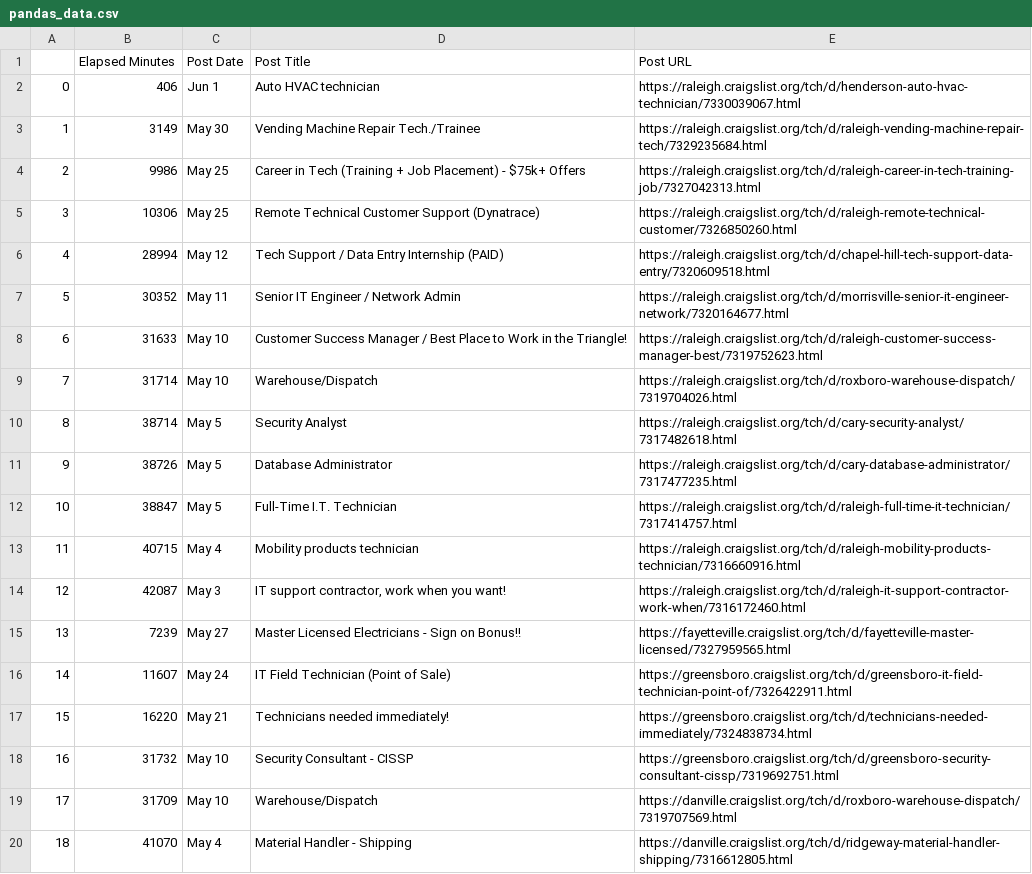
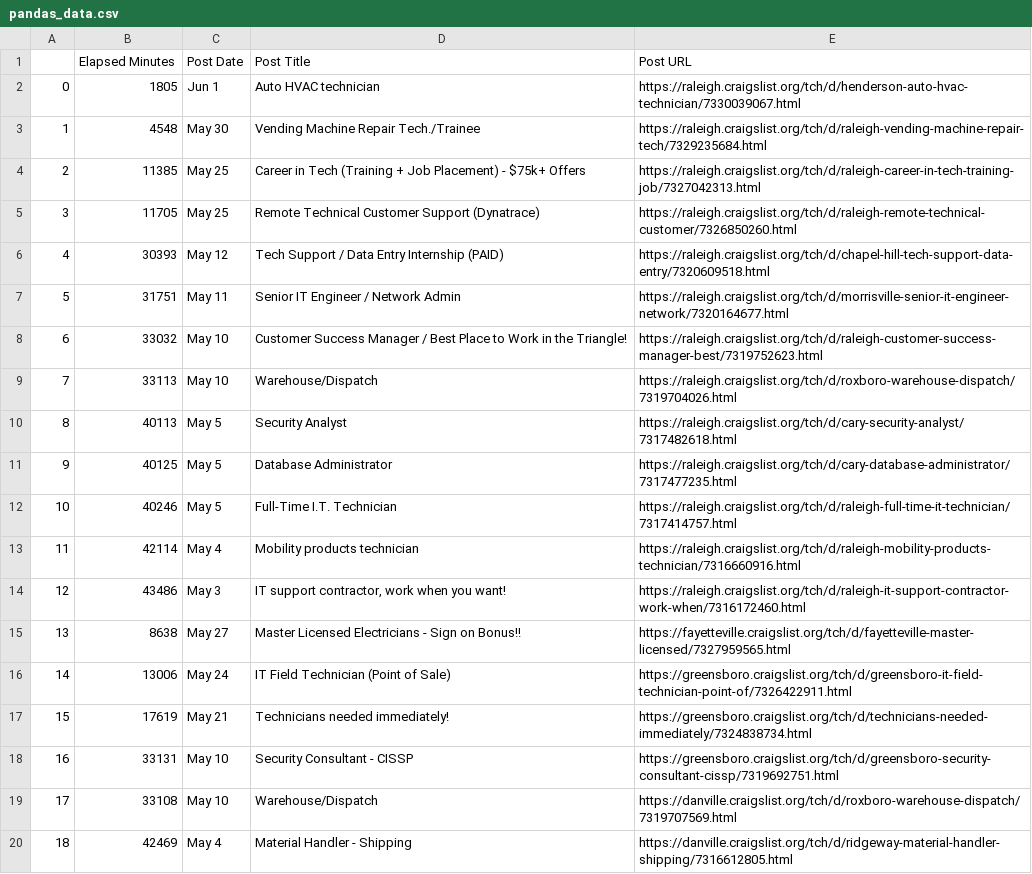
Before and after one commit to Jknight97/Webscraper, a CSV file: pandas_data.csv, drawn as a sheet.

```diff
--- a/pandas_data.csv
+++ b/pandas_data.csv
@@ -1,20 +1,20 @@
 ,Elapsed Minutes,Post Date,Post Title,Post URL
-0,406,Jun  1,Auto HVAC technician,https://raleigh.craigslist.org/tch/d/henderson-auto-hvac-technician/7330039067.html
-1,3149,May 30,Vending Machine Repair Tech./Trainee,https://raleigh.craigslist.org/tch/d/raleigh-vending-machine-repair-tech/7329235684.html
-2,9986,May 25,Career in Tech (Training + Job Placement) - $75k+ Offers,https://raleigh.craigslist.org/tch/d/raleigh-career-in-tech-training-job/7327042313.html
-3,10306,May 25,Remote Technical Customer Support (Dynatrace),https://raleigh.craigslist.org/tch/d/raleigh-remote-technical-customer/7326850260.html
-4,28994,May 12,Tech Support / Data Entry Internship (PAID),https://raleigh.craigslist.org/tch/d/chapel-hill-tech-support-data-entry/7320609518.html
-5,30352,May 11,Senior IT Engineer / Network Admin,https://raleigh.craigslist.org/tch/d/morrisville-senior-it-engineer-network/7320164677.html
-6,31633,May 10,Customer Success Manager / Best Place to Work in the Triangle!,https://raleigh.craigslist.org/tch/d/raleigh-customer-success-manager-best/7319752623.html
-7,31714,May 10,Warehouse/Dispatch,https://raleigh.craigslist.org/tch/d/roxboro-warehouse-dispatch/7319704026.html
-8,38714,May  5,Security Analyst,https://raleigh.craigslist.org/tch/d/cary-security-analyst/7317482618.html
-9,38726,May  5,Database Administrator,https://raleigh.craigslist.org/tch/d/cary-database-administrator/7317477235.html
-10,38847,May  5,Full-Time I.T. Technician,https://raleigh.craigslist.org/tch/d/raleigh-full-time-it-technician/7317414757.html
-11,40715,May  4,Mobility products technician,https://raleigh.craigslist.org/tch/d/raleigh-mobility-products-technician/7316660916.html
-12,42087,May  3,"IT support contractor, work when you want!",https://raleigh.craigslist.org/tch/d/raleigh-it-support-contractor-work-when/7316172460.html
-13,7239,May 27,Master Licensed Electricians - Sign on Bonus!!,https://fayetteville.craigslist.org/tch/d/fayetteville-master-licensed/7327959565.html
-14,11607,May 24,IT Field Technician (Point of Sale),https://greensboro.craigslist.org/tch/d/greensboro-it-field-technician-point-of/7326422911.html
-15,16220,May 21,Technicians needed immediately!,https://greensboro.craigslist.org/tch/d/technicians-needed-immediately/7324838734.html
-16,31732,May 10,Security Consultant - CISSP,https://greensboro.craigslist.org/tch/d/greensboro-security-consultant-cissp/7319692751.html
-17,31709,May 10,Warehouse/Dispatch,https://danville.craigslist.org/tch/d/roxboro-warehouse-dispatch/7319707569.html
-18,41070,May  4,Material Handler - Shipping,https://danville.craigslist.org/tch/d/ridgeway-material-handler-shipping/7316612805.html
+0,1805,Jun  1,Auto HVAC technician,https://raleigh.craigslist.org/tch/d/henderson-auto-hvac-technician/7330039067.html
+1,4548,May 30,Vending Machine Repair Tech./Trainee,https://raleigh.craigslist.org/tch/d/raleigh-vending-machine-repair-tech/7329235684.html
+2,11385,May 25,Career in Tech (Training + Job Placement) - $75k+ Offers,https://raleigh.craigslist.org/tch/d/raleigh-career-in-tech-training-job/7327042313.html
+3,11705,May 25,Remote Technical Customer Support (Dynatrace),https://raleigh.craigslist.org/tch/d/raleigh-remote-technical-customer/7326850260.html
+4,30393,May 12,Tech Support / Data Entry Internship (PAID),https://raleigh.craigslist.org/tch/d/chapel-hill-tech-support-data-entry/7320609518.html
+5,31751,May 11,Senior IT Engineer / Network Admin,https://raleigh.craigslist.org/tch/d/morrisville-senior-it-engineer-network/7320164677.html
+6,33032,May 10,Customer Success Manager / Best Place to Work in the Triangle!,https://raleigh.craigslist.org/tch/d/raleigh-customer-success-manager-best/7319752623.html
+7,33113,May 10,Warehouse/Dispatch,https://raleigh.craigslist.org/tch/d/roxboro-warehouse-dispatch/7319704026.html
+8,40113,May  5,Security Analyst,https://raleigh.craigslist.org/tch/d/cary-security-analyst/7317482618.html
+9,40125,May  5,Database Administrator,https://raleigh.craigslist.org/tch/d/cary-database-administrator/7317477235.html
+10,40246,May  5,Full-Time I.T. Technician,https://raleigh.craigslist.org/tch/d/raleigh-full-time-it-technician/7317414757.html
+11,42114,May  4,Mobility products technician,https://raleigh.craigslist.org/tch/d/raleigh-mobility-products-technician/7316660916.html
+12,43486,May  3,"IT support contractor, work when you want!",https://raleigh.craigslist.org/tch/d/raleigh-it-support-contractor-work-when/7316172460.html
+13,8638,May 27,Master Licensed Electricians - Sign on Bonus!!,https://fayetteville.craigslist.org/tch/d/fayetteville-master-licensed/7327959565.html
+14,13006,May 24,IT Field Technician (Point of Sale),https://greensboro.craigslist.org/tch/d/greensboro-it-field-technician-point-of/7326422911.html
+15,17619,May 21,Technicians needed immediately!,https://greensboro.craigslist.org/tch/d/technicians-needed-immediately/7324838734.html
+16,33131,May 10,Security Consultant - CISSP,https://greensboro.craigslist.org/tch/d/greensboro-security-consultant-cissp/7319692751.html
+17,33108,May 10,Warehouse/Dispatch,https://danville.craigslist.org/tch/d/roxboro-warehouse-dispatch/7319707569.html
+18,42469,May  4,Material Handler - Shipping,https://danville.craigslist.org/tch/d/ridgeway-material-handler-shipping/7316612805.html
```
Also changed, not shown: 7 other files.
